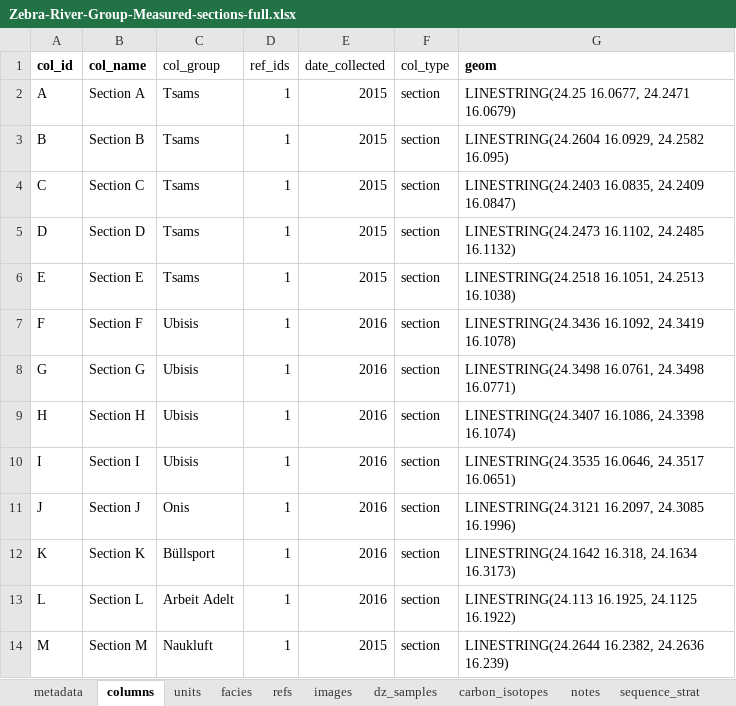
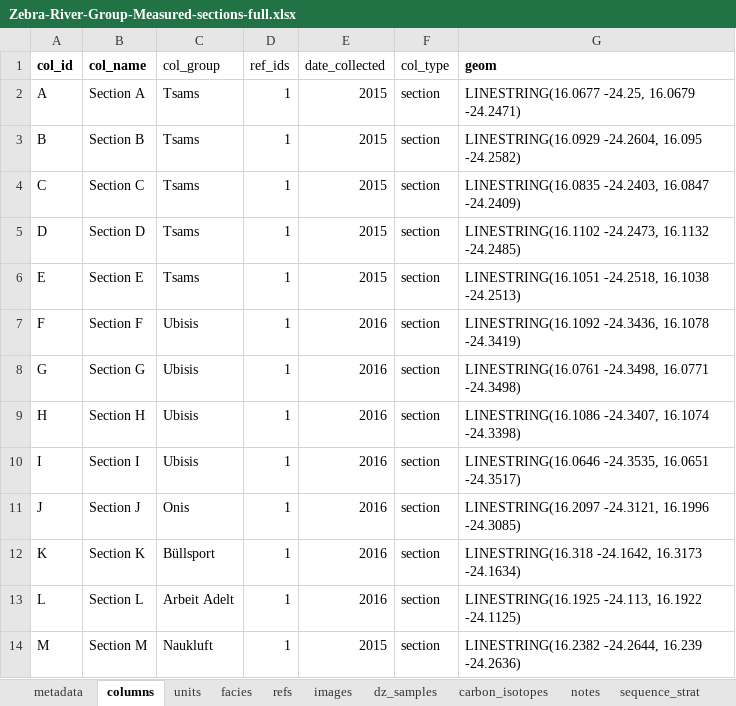
Before and after one commit to Macrostrat/column-ingestion, an Excel workbook: Examples/Zebra-River-Group-Measured-sections-full.xlsx, sheet columns, drawn as a sheet; values as stored, in another font and other column widths than the file's, no borders; the diff names each change by its address in the sheet, - before the commit and + after, or states it on an @@ line.

Commit message:
Examples

```diff
--- a/Examples/Zebra-River-Group-Measured-sections-full.xlsx (sheet columns)
+++ b/Examples/Zebra-River-Group-Measured-sections-full.xlsx (sheet columns)
-G2 (geom): LINESTRING(24.25 16.0677, 24.2471 16.0679)
+G2 (geom): LINESTRING(16.0677 -24.25, 16.0679 -24.2471)
-G3 (geom): LINESTRING(24.2604 16.0929, 24.2582 16.095)
+G3 (geom): LINESTRING(16.0929 -24.2604, 16.095 -24.2582)
-G4 (geom): LINESTRING(24.2403 16.0835, 24.2409 16.0847)
+G4 (geom): LINESTRING(16.0835 -24.2403, 16.0847 -24.2409)
-G5 (geom): LINESTRING(24.2473 16.1102, 24.2485 16.1132)
+G5 (geom): LINESTRING(16.1102 -24.2473, 16.1132 -24.2485)
-G6 (geom): LINESTRING(24.2518 16.1051, 24.2513 16.1038)
+G6 (geom): LINESTRING(16.1051 -24.2518, 16.1038 -24.2513)
-G7 (geom): LINESTRING(24.3436 16.1092, 24.3419 16.1078)
+G7 (geom): LINESTRING(16.1092 -24.3436, 16.1078 -24.3419)
-G8 (geom): LINESTRING(24.3498 16.0761, 24.3498 16.0771)
+G8 (geom): LINESTRING(16.0761 -24.3498, 16.0771 -24.3498)
-G9 (geom): LINESTRING(24.3407 16.1086, 24.3398 16.1074)
+G9 (geom): LINESTRING(16.1086 -24.3407, 16.1074 -24.3398)
-G10 (geom): LINESTRING(24.3535 16.0646, 24.3517 16.0651)
+G10 (geom): LINESTRING(16.0646 -24.3535, 16.0651 -24.3517)
-G11 (geom): LINESTRING(24.3121 16.2097, 24.3085 16.1996)
+G11 (geom): LINESTRING(16.2097 -24.3121, 16.1996 -24.3085)
-G12 (geom): LINESTRING(24.1642 16.318, 24.1634 16.3173)
+G12 (geom): LINESTRING(16.318 -24.1642, 16.3173 -24.1634)
-G13 (geom): LINESTRING(24.113 16.1925, 24.1125 16.1922)
+G13 (geom): LINESTRING(16.1925 -24.113, 16.1922 -24.1125)
-G14 (geom): LINESTRING(24.2644 16.2382, 24.2636 16.239)
+G14 (geom): LINESTRING(16.2382 -24.2644, 16.239 -24.2636)
```
Also changed, not shown: sheet metadata, charts or pictures, Examples/Eurasia-Eastern-European-Platform-chronostratigraphic.xlsx, Examples/Zebra-River-Group-generalized.xlsx, 6 other files.
